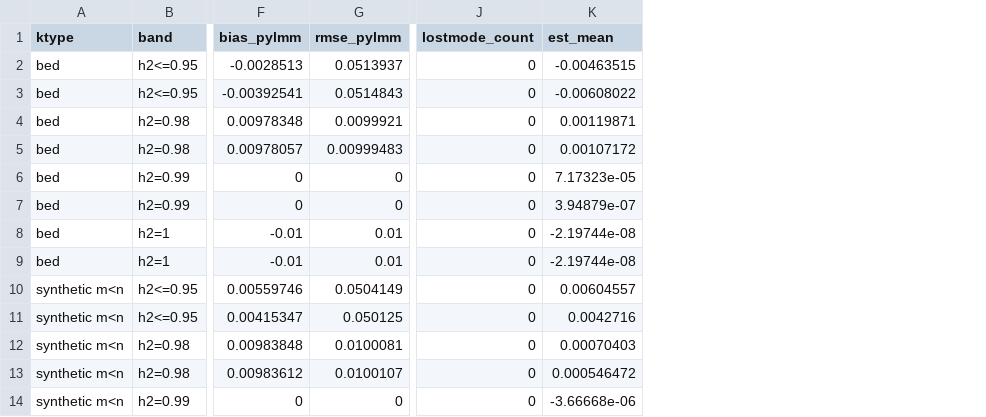
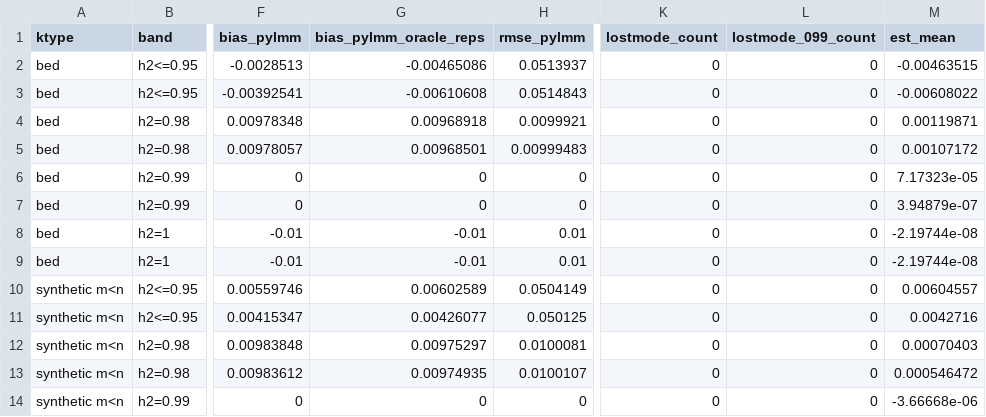
Before and after one commit to nickFurlotte/pylmm, a CSV file: sims/results/synthesis/s2_attribution_compact.csv, drawn as a sheet; only a part is shown, gaps mark what is left out; the diff names each change by its address in the sheet, - before the commit and + after, or states it on an @@ line.

```diff
--- a/sims/results/synthesis/s2_attribution_compact.csv
+++ b/sims/results/synthesis/s2_attribution_compact.csv
+column G (bias_pylmm_oracle_reps), rows 2-14: -0.00465086 | -0.00610608 | 0.00968918 | 0.00968501 | 0 | 0 | -0.01 | -0.01 | 0.00602589 | 0.00426077 | 0.00975297 | 0.00974935 | 0
+column L (lostmode_099_count), rows 2-14: all 0
```
Also changed, not shown: sims/results/synthesis/bug_ledger.csv, sims/results/synthesis/crash_bias_s3.csv, 7 other files.
